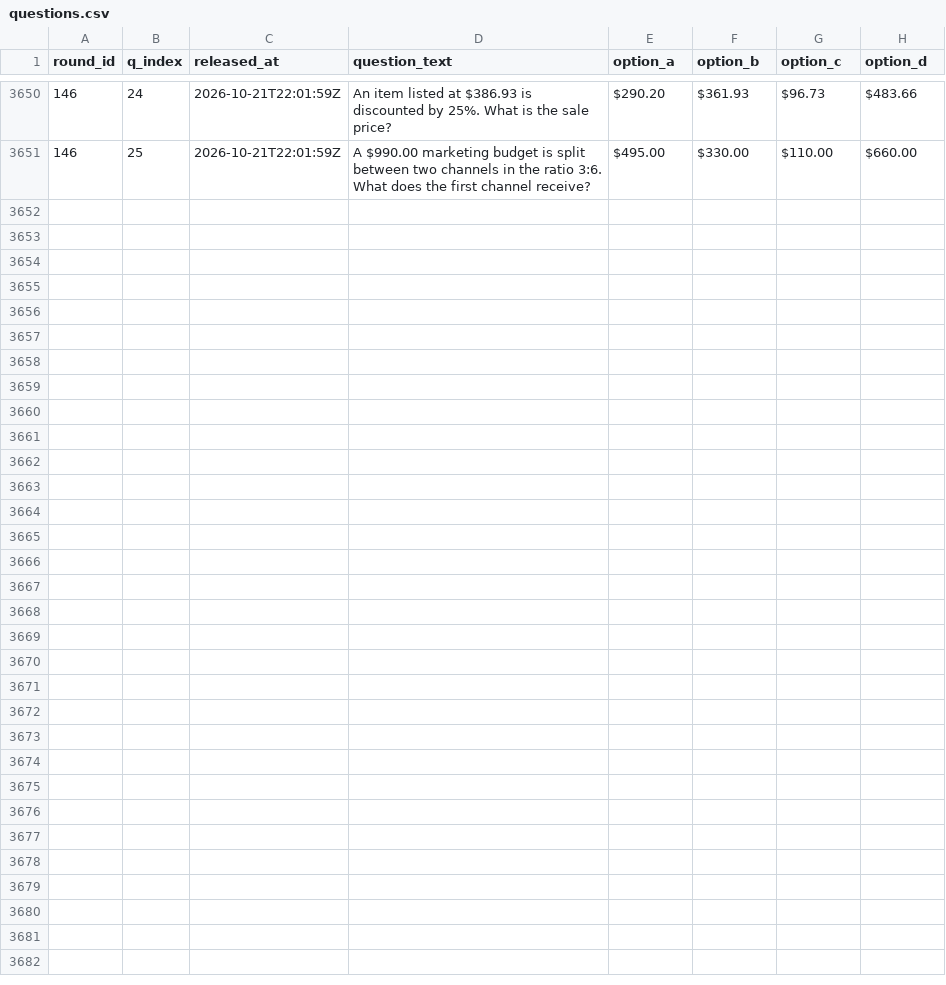
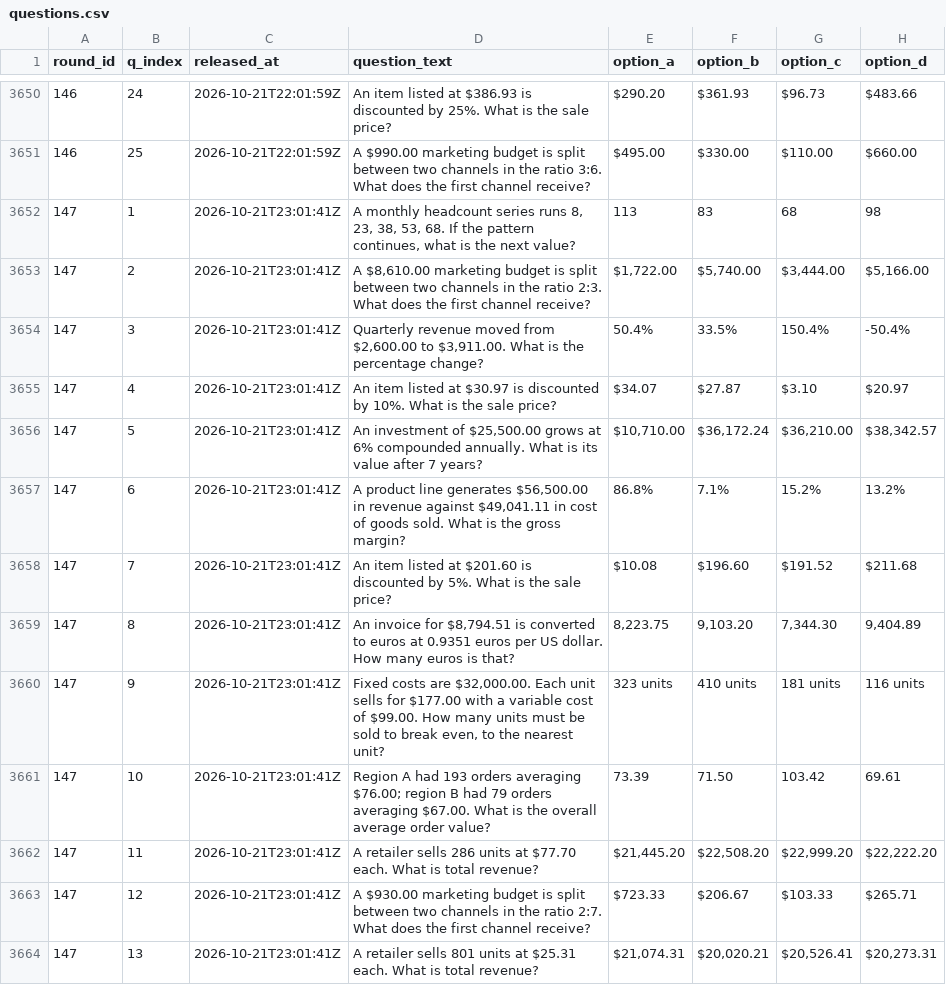
Before and after one commit to FaisalXL/dso429-hourly-quiz, a CSV file: questions.csv, drawn as a sheet; only a part is shown, gaps mark what is left out; the diff covers the shown part only; the diff names each change by its address in the sheet, - before the commit and + after, or states it on an @@ line.

Commit message:
Release: 2026-10-21T23:01Z

```diff
--- a/questions.csv
+++ b/questions.csv
+row 3652: 147 | 1 | 2026-10-21T23:01:41Z | A monthly headcount series runs 8, 23, 38, 53, 68. If the pattern continues, what is the next value? | 113 | 83 | 68 | 98
+row 3653: 147 | 2 | 2026-10-21T23:01:41Z | A $8,610.00 marketing budget is split between two channels in the ratio 2:3. What does the first channel receive? | $1,722.00 | $5,740.00 | $3,444.00 | $5,166.00
+row 3654: 147 | 3 | 2026-10-21T23:01:41Z | Quarterly revenue moved from $2,600.00 to $3,911.00. What is the percentage change? | 50.4% | 33.5% | 150.4% | -50.4%
+row 3655: 147 | 4 | 2026-10-21T23:01:41Z | An item listed at $30.97 is discounted by 10%. What is the sale price? | $34.07 | $27.87 | $3.10 | $20.97
+row 3656: 147 | 5 | 2026-10-21T23:01:41Z | An investment of $25,500.00 grows at 6% compounded annually. What is its value after 7 years? | $10,710.00 | $36,172.24 | $36,210.00 | $38,342.57
+row 3657: 147 | 6 | 2026-10-21T23:01:41Z | A product line generates $56,500.00 in revenue against $49,041.11 in cost of goods sold. What is the gross margin? | 86.8% | 7.1% | 15.2% | 13.2%
+row 3658: 147 | 7 | 2026-10-21T23:01:41Z | An item listed at $201.60 is discounted by 5%. What is the sale price? | $10.08 | $196.60 | $191.52 | $211.68
+row 3659: 147 | 8 | 2026-10-21T23:01:41Z | An invoice for $8,794.51 is converted to euros at 0.9351 euros per US dollar. How many euros is that? | 8,223.75 | 9,103.20 | 7,344.30 | 9,404.89
+row 3660: 147 | 9 | 2026-10-21T23:01:41Z | Fixed costs are $32,000.00. Each unit sells for $177.00 with a variable cost of $99.00. How many units must be sold to break even, to the nearest unit? | 323 units | 410 units | 181 units | 116 units
+row 3661: 147 | 10 | 2026-10-21T23:01:41Z | Region A had 193 orders averaging $76.00; region B had 79 orders averaging $67.00. What is the overall average order value? | 73.39 | 71.50 | 103.42 | 69.61
+row 3662: 147 | 11 | 2026-10-21T23:01:41Z | A retailer sells 286 units at $77.70 each. What is total revenue? | $21,445.20 | $22,508.20 | $22,999.20 | $22,222.20
+row 3663: 147 | 12 | 2026-10-21T23:01:41Z | A $930.00 marketing budget is split between two channels in the ratio 2:7. What does the first channel receive? | $723.33 | $206.67 | $103.33 | $265.71
+row 3664: 147 | 13 | 2026-10-21T23:01:41Z | A retailer sells 801 units at $25.31 each. What is total revenue? | $21,074.31 | $20,020.21 | $20,526.41 | $20,273.31
```
Also changed, not shown: 12 added rows elsewhere in this file.
